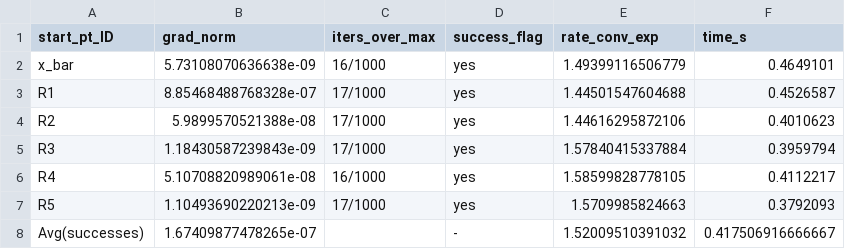
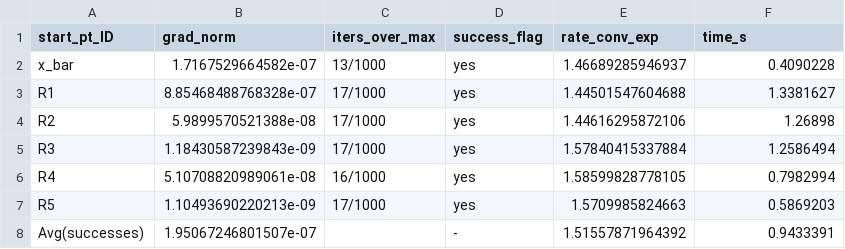
Before and after one commit to giammyjeck/UnconstrainedOptimization4LSP, a CSV file: main/outputs/tables/Problem31_truncated_n100000_table.csv, drawn as a sheet.

```diff
--- a/main/outputs/tables/Problem31_truncated_n100000_table.csv
+++ b/main/outputs/tables/Problem31_truncated_n100000_table.csv
@@ -1,8 +1,8 @@
 start_pt_ID,grad_norm,iters_over_max,success_flag,rate_conv_exp,time_s
-x_bar,5.73108070636638e-09,16/1000,yes,1.49399116506779,0.4649101
-R1,8.85468488768328e-07,17/1000,yes,1.44501547604688,0.4526587
-R2,5.9899570521388e-08,17/1000,yes,1.44616295872106,0.4010623
-R3,1.18430587239843e-09,17/1000,yes,1.57840415337884,0.3959794
-R4,5.10708820989061e-08,16/1000,yes,1.58599828778105,0.4112217
-R5,1.10493690220213e-09,17/1000,yes,1.5709985824663,0.3792093
-Avg(successes),1.67409877478265e-07,,-,1.52009510391032,0.417506916666667
+x_bar,1.7167529664582e-07,13/1000,yes,1.46689285946937,0.4090228
+R1,8.85468488768328e-07,17/1000,yes,1.44501547604688,1.3381627
+R2,5.9899570521388e-08,17/1000,yes,1.44616295872106,1.26898
+R3,1.18430587239843e-09,17/1000,yes,1.57840415337884,1.2586494
+R4,5.10708820989061e-08,16/1000,yes,1.58599828778105,0.7982994
+R5,1.10493690220213e-09,17/1000,yes,1.5709985824663,0.5869203
+Avg(successes),1.95067246801507e-07,,-,1.51557871964392,0.9433391
```
Also changed, not shown: main/outputs/tables/Problem31_modified_n100000_table.csv, main/outputs/tables/Problem31_modified_n10000_table.csv, 19 other files.
